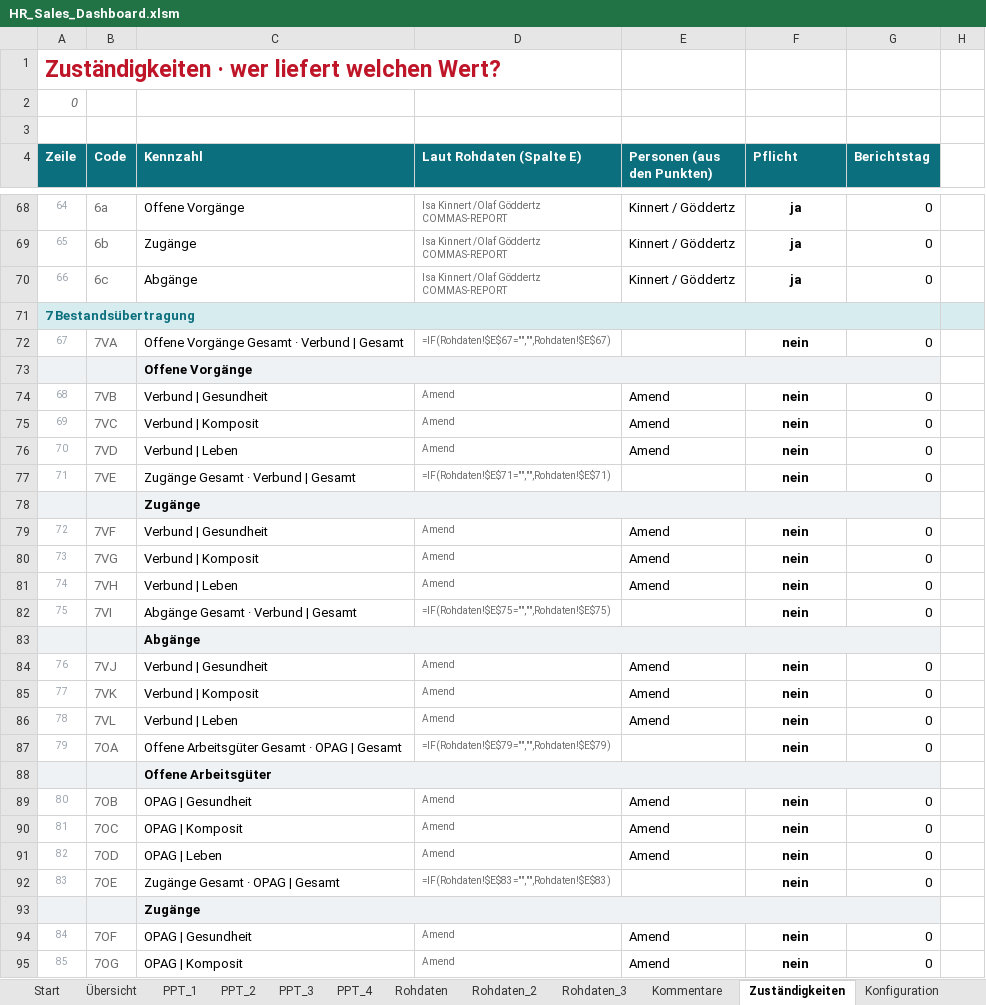
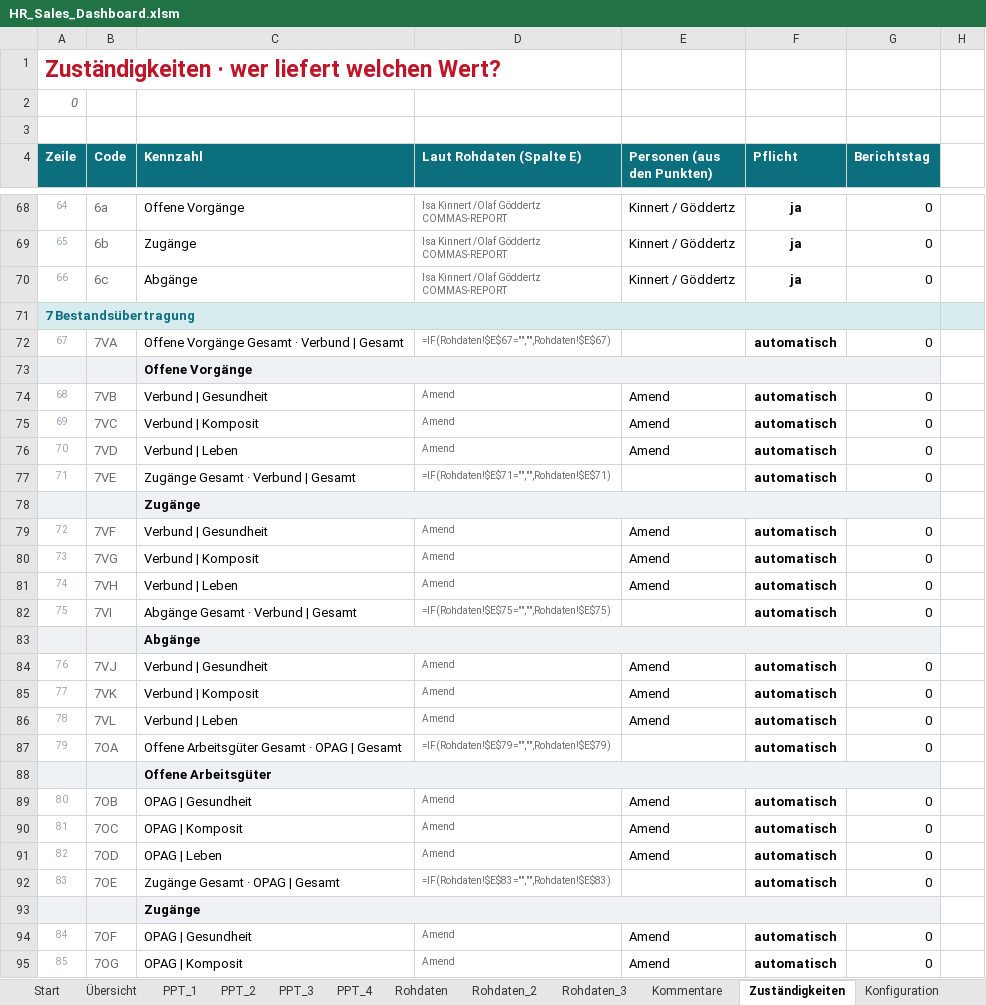
Before and after one commit to brenneisen-e/emailimport, an Excel workbook: hr-sales-dashboard/HR_Sales_Dashboard.xlsm, sheet Zuständigkeiten, drawn as a sheet; only a part is shown, gaps mark what is left out; values as stored, in another font and other column widths than the file's, no borders; formulas without a stored value are shown as written; charts and pictures and conditional formats not drawn; the diff covers the shown part only; the diff names each change by its address in the sheet, - before the commit and + after, or states it on an @@ line.

```diff
--- a/hr-sales-dashboard/HR_Sales_Dashboard.xlsm (sheet Zuständigkeiten)
+++ b/hr-sales-dashboard/HR_Sales_Dashboard.xlsm (sheet Zuständigkeiten)
-F72 (Pflicht): nein
+F72 (Pflicht): automatisch
-F74:F77 (Pflicht): nein
+F74:F77 (Pflicht): automatisch
-F79:F82 (Pflicht): nein
+F79:F82 (Pflicht): automatisch
-F84:F87 (Pflicht): nein
+F84:F87 (Pflicht): automatisch
-F89:F92 (Pflicht): nein
+F89:F92 (Pflicht): automatisch
-F94:F95 (Pflicht): nein
+F94:F95 (Pflicht): automatisch
```
Also changed, not shown: 17 edited cells elsewhere in this sheet, sheet Start, sheet Dashboard_Daten, sheet Konfiguration, formulas that keep their value, charts or pictures, 2 other files.
